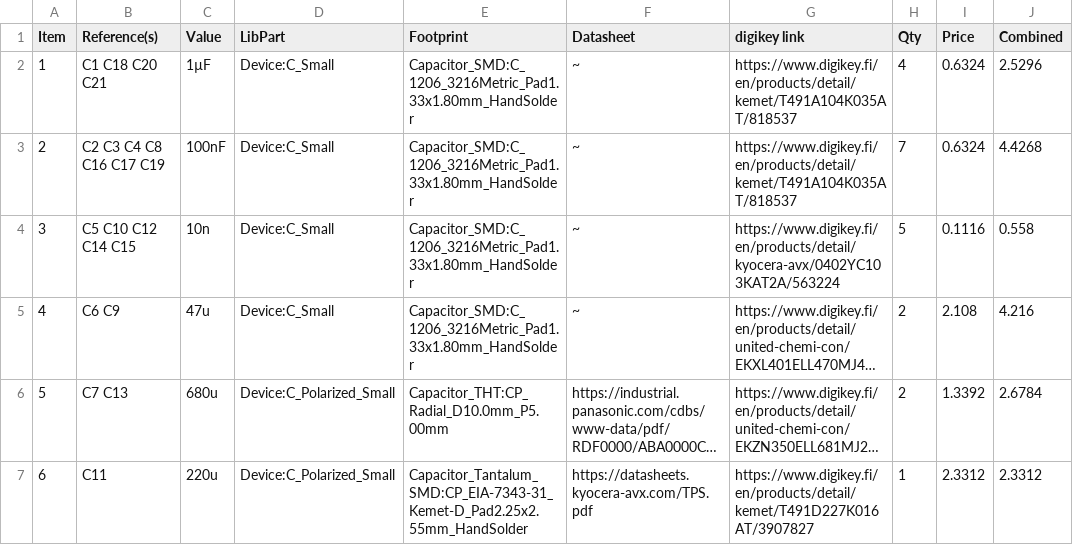
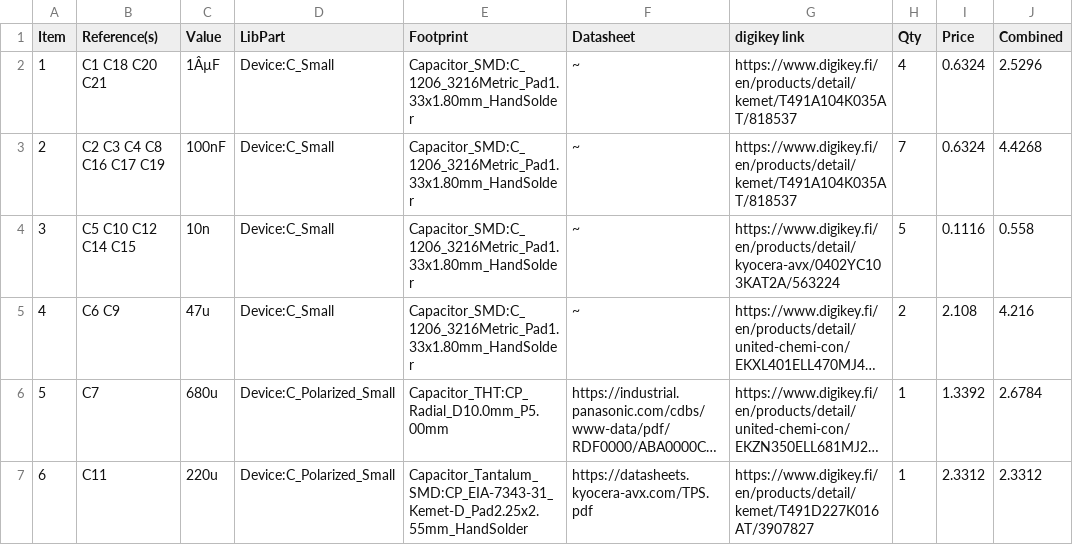
Before and after one commit to FKLM-ESP/Vacuum-Cleaner-Robot-ESP, a CSV file: Schematics/ESP/ESP_digikey.csv, drawn as a sheet; only a part is shown; long unchanged cells end in …; the diff covers the shown part only; the diff names each change by its address in the sheet, - before the commit and + after, or states it on an @@ line.

```diff
--- a/Schematics/ESP/ESP_digikey.csv
+++ b/Schematics/ESP/ESP_digikey.csv
-C2 (Value): 1µF
+C2 (Value): 1ÂµF
-B6 (Reference(s)): C7 C13
+B6 (Reference(s)): C7
-H6 (Qty): 2
+H6 (Qty): 1
```
Also changed, not shown: 4 removed rows and 3 edited cells elsewhere in this file, 14 other files.
